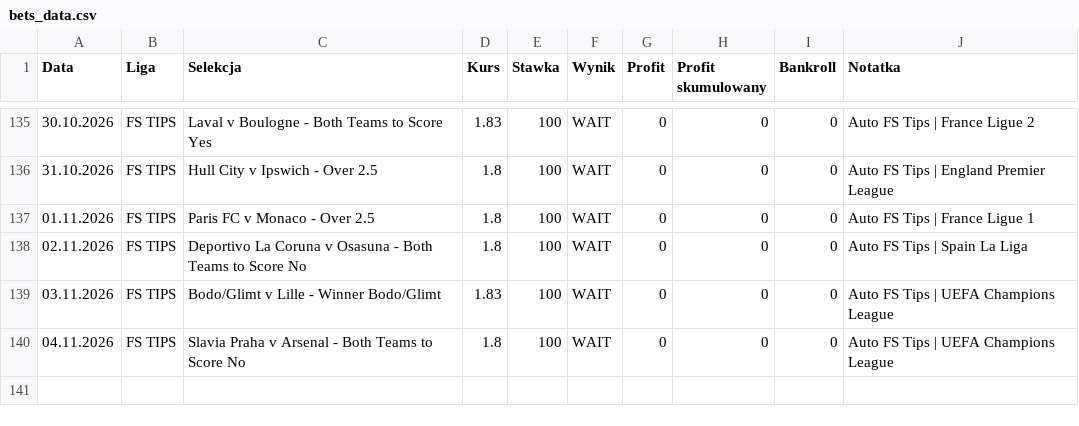
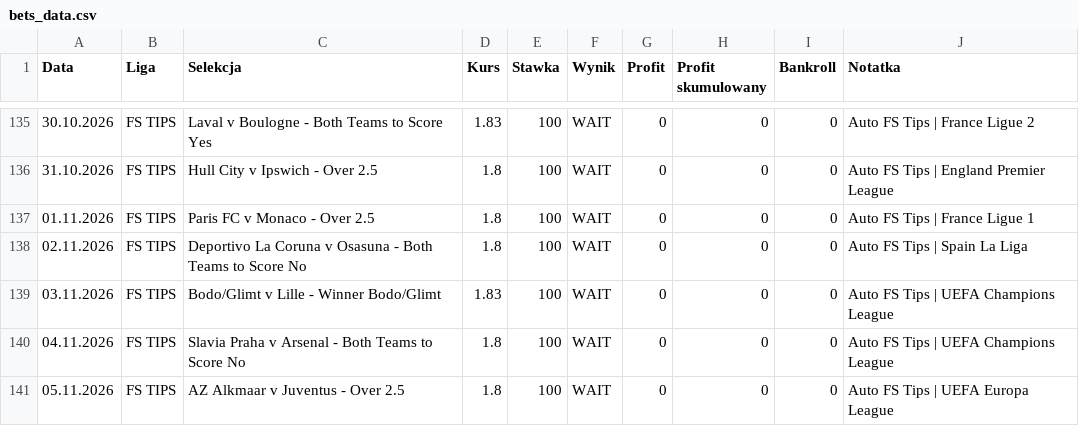
Before and after one commit to Octagon93/Bet_Tracker, a CSV file: bets_data.csv, drawn as a sheet; only a part is shown, gaps mark what is left out.

```diff
--- a/bets_data.csv
+++ b/bets_data.csv
@@ -140 +140,2 @@ Data,Liga,Selekcja,Kurs,Stawka,Wynik,Profit,Profit skumulowany,Bankroll,Notatka
 04.11.2026,FS TIPS,Slavia Praha v Arsenal - Both Teams to Score No,1.8,100,WAIT,0,0,0,Auto FS Tips | UEFA Champions League
+05.11.2026,FS TIPS,AZ Alkmaar v Juventus - Over 2.5,1.8,100,WAIT,0,0,0,Auto FS Tips | UEFA Europa League
```
